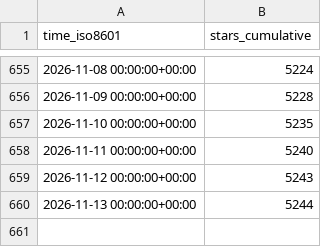
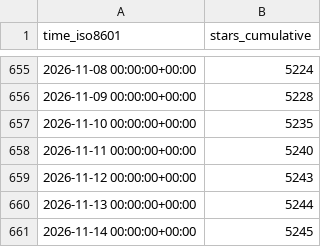
Before and after one commit to lnennnn/PPTAgent_data, a CSV file: icip-cas/PPTAgent/ghrs-data/stargazers.csv, drawn as a sheet; only a part is shown, gaps mark what is left out; the diff names each change by its address in the sheet, - before the commit and + after, or states it on an @@ line.

```diff
--- a/icip-cas/PPTAgent/ghrs-data/stargazers.csv
+++ b/icip-cas/PPTAgent/ghrs-data/stargazers.csv
+row 661: 2026-11-14 00:00:00+00:00 | 5245
```
